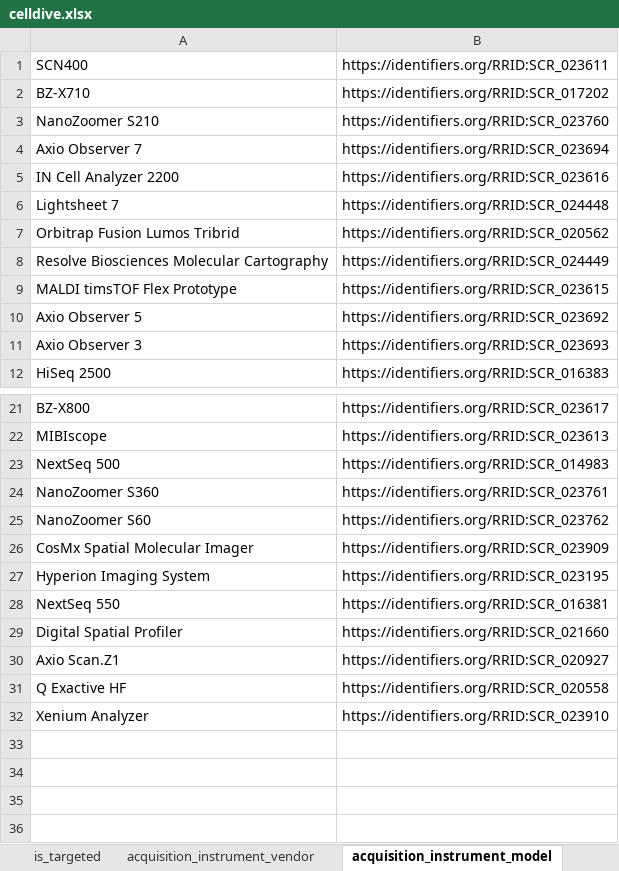
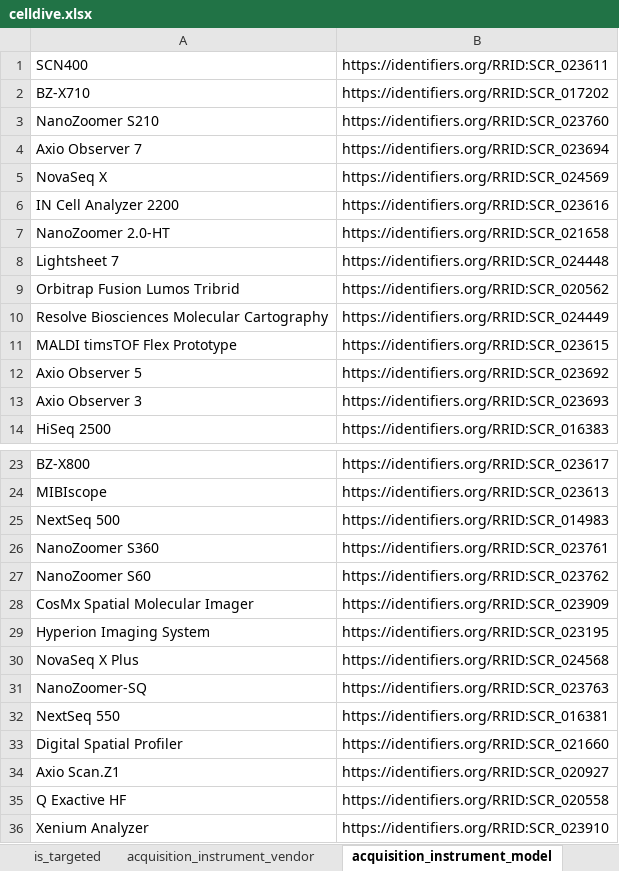
Before and after one commit to hubmapconsortium/dataset-metadata-spreadsheet, an Excel workbook: celldive/latest/celldive.xlsx, sheet acquisition_instrument_model, drawn as a sheet; only a part is shown, gaps mark what is left out; values as stored, in another font and other column widths than the file's, no borders; the diff names each change by its address in the sheet, - before the commit and + after, or states it on an @@ line.

```diff
--- a/celldive/latest/celldive.xlsx (sheet acquisition_instrument_model)
+++ b/celldive/latest/celldive.xlsx (sheet acquisition_instrument_model)
+row 5: NovaSeq X | https://identifiers.org/RRID:SCR_024569
+row 7: NanoZoomer 2.0-HT | https://identifiers.org/RRID:SCR_021658
+row 30: NovaSeq X Plus | https://identifiers.org/RRID:SCR_024568
+row 31: NanoZoomer-SQ | https://identifiers.org/RRID:SCR_023763
```
Also changed, not shown: sheet Cell DIVE, sheet .metadata, celldive/v2.1.0/celldive-v2.1.0.xlsx, cycif/latest/cycif.xlsx, 15 other files.
